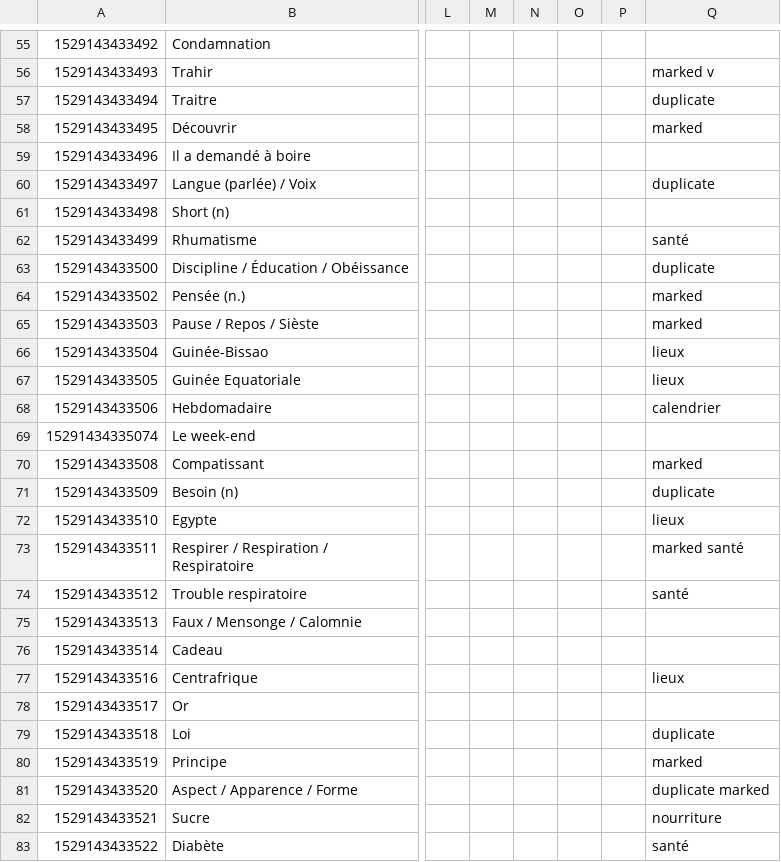
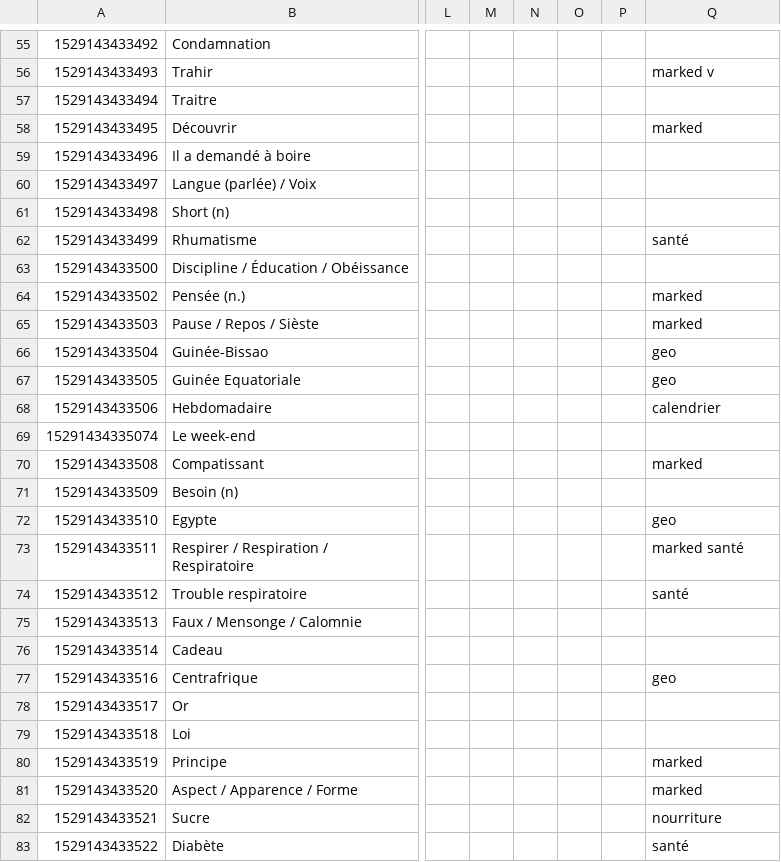
Before and after one commit to boydkelly/blog, a TSV file: static/download/Jula-Master-Vocab.tsv, drawn as a sheet; only a part is shown, gaps mark what is left out; the diff covers the shown part only; the diff names each change by its address in the sheet, - before the commit and + after, or states it on an @@ line.

Commit message:
anki updates by script

```diff
--- a/static/download/Jula-Master-Vocab.tsv
+++ b/static/download/Jula-Master-Vocab.tsv
-Q57: duplicate
+Q57: (empty)
-Q60: duplicate
+Q60: (empty)
-Q63: duplicate
+Q63: (empty)
-Q66:Q67: lieux
+Q66:Q67: geo
-Q71: duplicate
+Q71: (empty)
-Q72: lieux
+Q72: geo
-Q77: lieux
+Q77: geo
-Q79: duplicate
+Q79: (empty)
-Q81: duplicate marked
+Q81: marked
```
Also changed, not shown: 79 edited cells elsewhere in this file.
